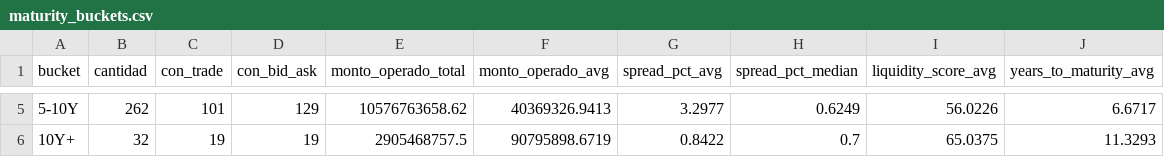
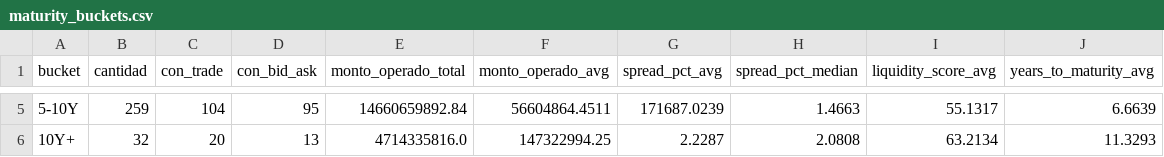
Before and after one commit to Facundocovian/on-radar, a CSV file: outputs/maturity_buckets.csv, drawn as a sheet; only a part is shown, gaps mark what is left out; the diff covers the shown part only.

```diff
--- a/outputs/maturity_buckets.csv
+++ b/outputs/maturity_buckets.csv
@@ -5,2 +5,2 @@
-5-10Y,262,101,129,10576763658.62,40369326.9413,3.2977,0.6249,56.0226,6.6717
-10Y+,32,19,19,2905468757.5,90795898.6719,0.8422,0.7,65.0375,11.3293
+5-10Y,259,104,95,14660659892.84,56604864.4511,171687.0239,1.4663,55.1317,6.6639
+10Y+,32,20,13,4714335816.0,147322994.25,2.2287,2.0808,63.2134,11.3293
```
Also changed, not shown: 27 edited cells elsewhere in this file, outputs/ons_enriched.csv, outputs/ons_master.csv, 8 other files.
